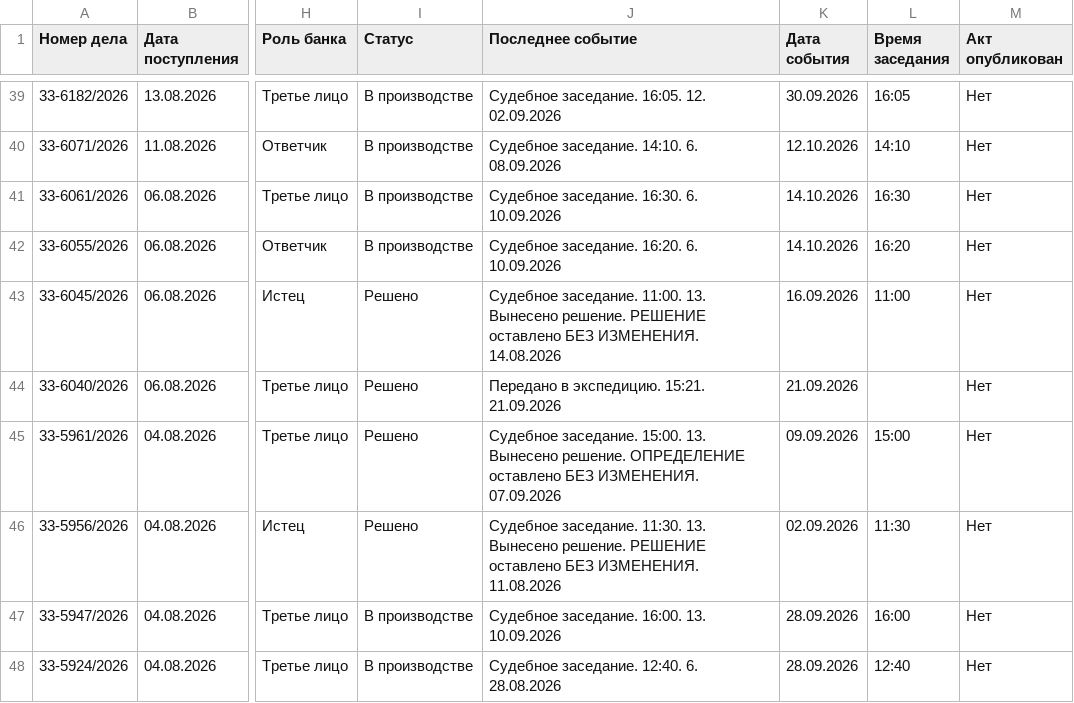
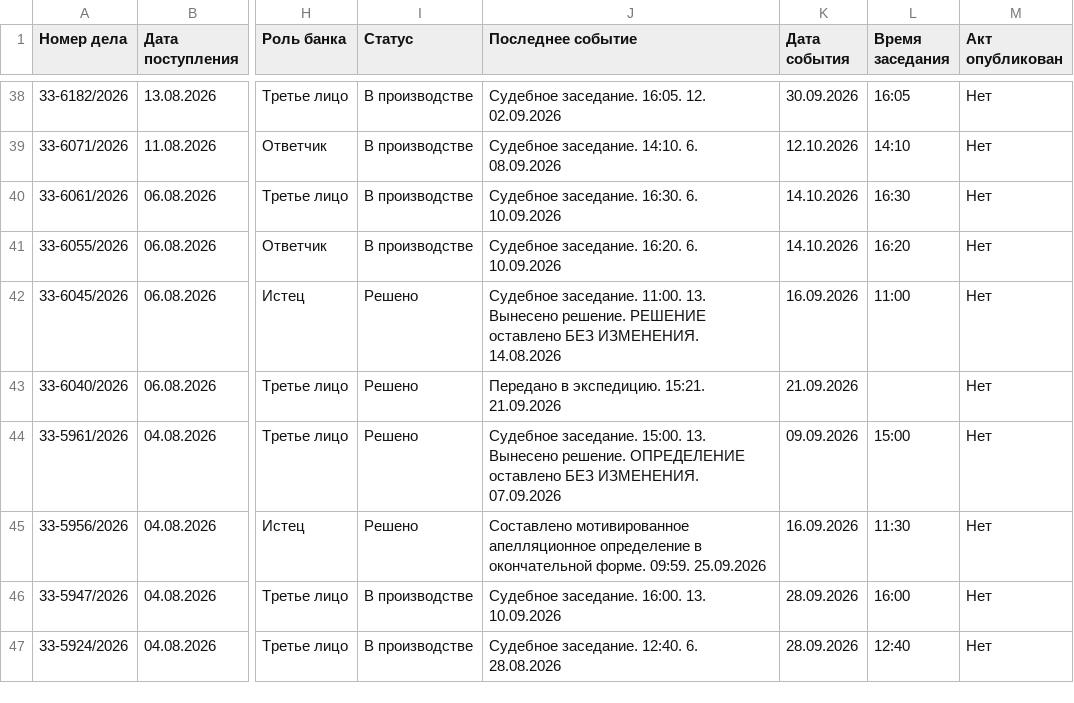
Before and after one commit to SelivanovAS/dashboard-tyumen, a CSV file: data/sberbank_cases.csv, drawn as a sheet; only a part is shown, gaps mark what is left out; addresses are those after the commit; the diff covers the shown part only; the diff names each change by its address in the sheet, - before the commit and + after, or states it on an @@ line.

```diff
--- a/data/sberbank_cases.csv
+++ b/data/sberbank_cases.csv
-J45 (Последнее событие): Судебное заседание. 11:30. 13. Вынесено решение. РЕШЕНИЕ оставлено БЕЗ ИЗМЕНЕНИЯ. 11.08.2026
+J45 (Последнее событие): Составлено мотивированное апелляционное определение в окончательной форме. 09:59. 25.09.2026
-K45 (Дата события): 02.09.2026
+K45 (Дата события): 16.09.2026
```
Also changed, not shown: 1 removed row and 5 edited cells elsewhere in this file, data/sberbank_cases_archive.csv, 8 other files.
